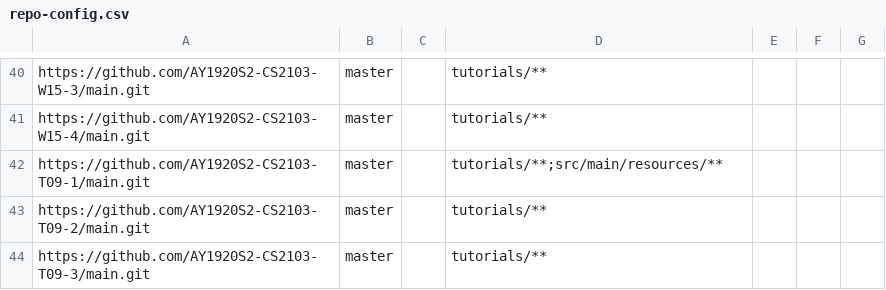
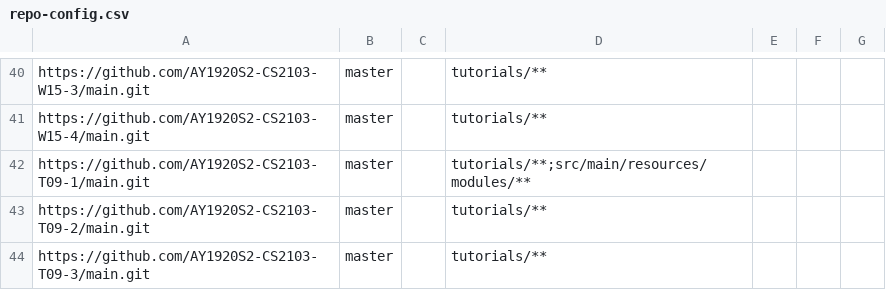
Before and after one commit to nus-cs2103-AY1920S2/tp-dashboard, a CSV file: configs/repo-config.csv, drawn as a sheet; only a part is shown, gaps mark what is left out.

Commit message:
add modules/**

```diff
--- a/configs/repo-config.csv
+++ b/configs/repo-config.csv
@@ -41,3 +41,3 @@ https://github.com/AY1920S2-CS2103-W15-3/main.git,master,,tutorials/**,,,
 https://github.com/AY1920S2-CS2103-W15-4/main.git,master,,tutorials/**,,,
-https://github.com/AY1920S2-CS2103-T09-1/main.git,master,,tutorials/**;src/main/resources/**,,,
+https://github.com/AY1920S2-CS2103-T09-1/main.git,master,,tutorials/**;src/main/resources/modules/**,,,
 https://github.com/AY1920S2-CS2103-T09-2/main.git,master,,tutorials/**,,,
```
